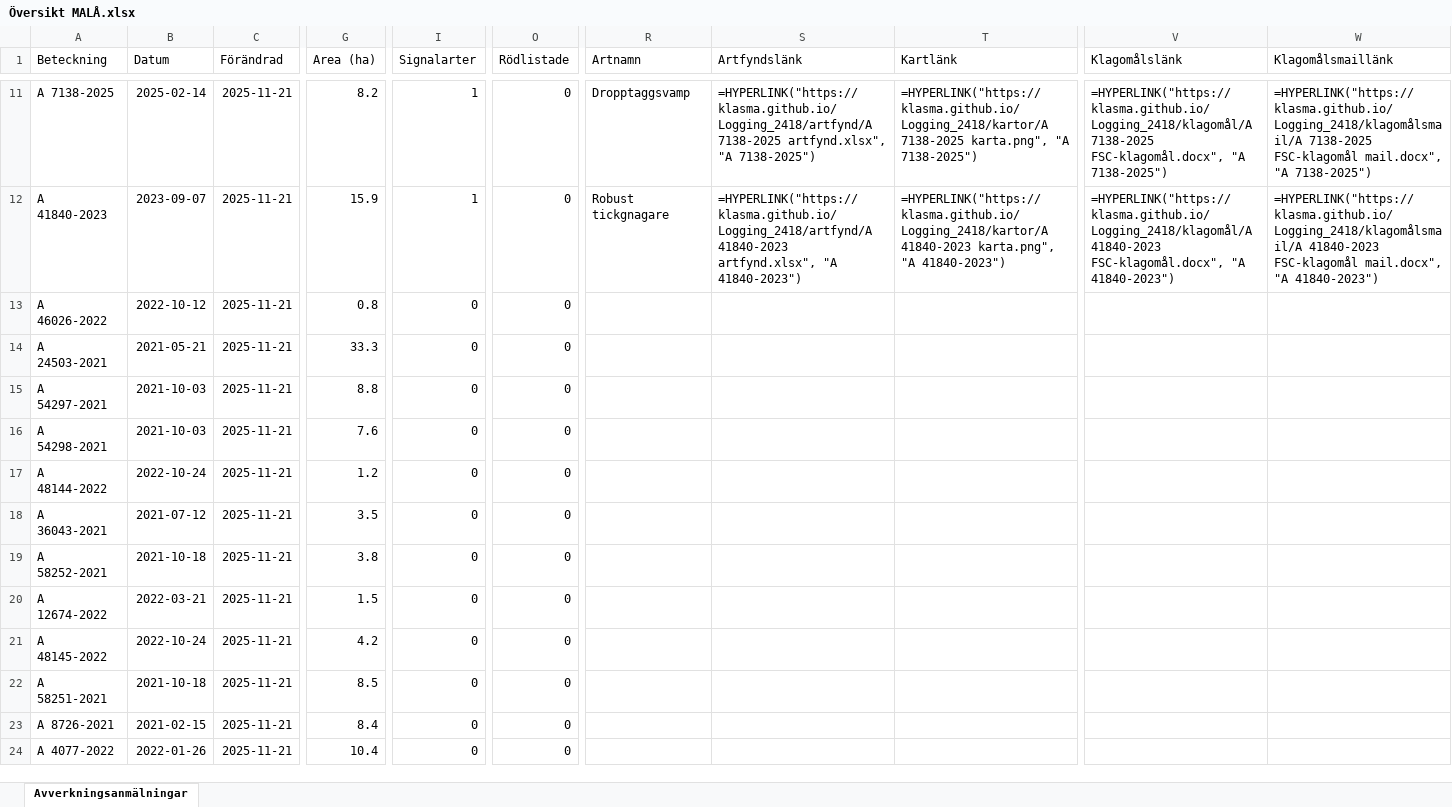
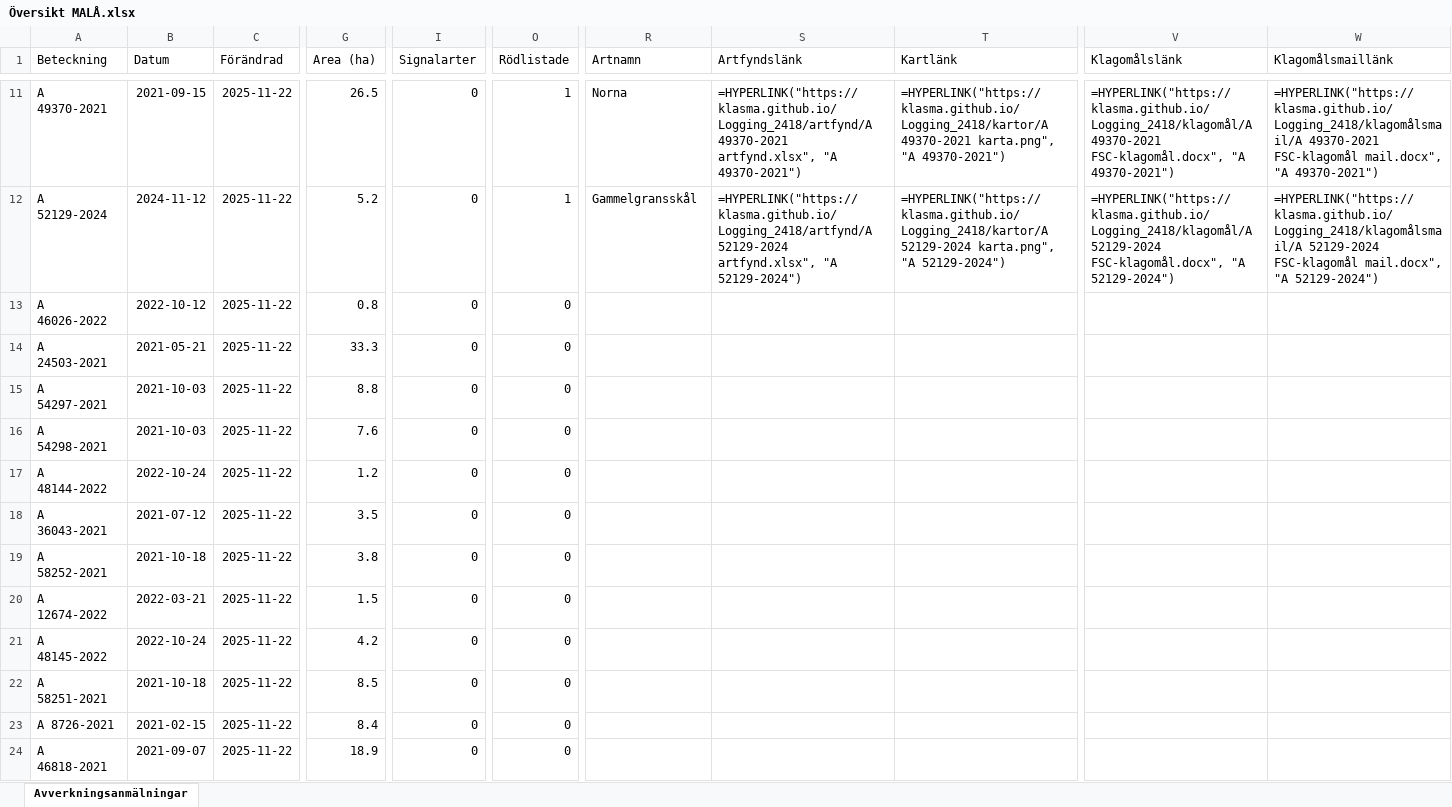
Before and after one commit to klasma/Logging_2418, an Excel workbook: Översikt MALÅ.xlsx, sheet Avverkningsanmälningar, drawn as a sheet; only a part is shown, gaps mark what is left out; values as stored, in another font and other column widths than the file's, no borders; formulas without a stored value are shown as written; the diff covers the shown part only; the diff names each change by its address in the sheet, - before the commit and + after, or states it on an @@ line.

```diff
--- a/Översikt MALÅ.xlsx (sheet Avverkningsanmälningar)
+++ b/Översikt MALÅ.xlsx (sheet Avverkningsanmälningar)
-A11 (Beteckning): A 7138-2025
+A11 (Beteckning): A 49370-2021
-B11 (Datum): 2025-02-14
+B11 (Datum): 2021-09-15
-C11:C24 (Förändrad): 2025-11-21
+C11:C24 (Förändrad): 2025-11-22
-G11 (Area (ha)): 8.2
+G11 (Area (ha)): 26.5
-I11:I12 (Signalarter): 1
+I11:I12 (Signalarter): 0
-O11:O12 (Rödlistade): 0
+O11:O12 (Rödlistade): 1
-R11 (Artnamn): Dropptaggsvamp
+R11 (Artnamn): Norna
-S11 (Artfyndslänk): =HYPERLINK("https://klasma.github.io/Logging_2418/artfynd/A 7138-2025 artfynd.xlsx", "A 7138-2025")
+S11 (Artfyndslänk): =HYPERLINK("https://klasma.github.io/Logging_2418/artfynd/A 49370-2021 artfynd.xlsx", "A 49370-2021")
-T11 (Kartlänk): =HYPERLINK("https://klasma.github.io/Logging_2418/kartor/A 7138-2025 karta.png", "A 7138-2025")
+T11 (Kartlänk): =HYPERLINK("https://klasma.github.io/Logging_2418/kartor/A 49370-2021 karta.png", "A 49370-2021")
-V11 (Klagomålslänk): =HYPERLINK("https://klasma.github.io/Logging_2418/klagomål/A 7138-2025 FSC-klagomål.docx", "A 7138-2025")
+V11 (Klagomålslänk): =HYPERLINK("https://klasma.github.io/Logging_2418/klagomål/A 49370-2021 FSC-klagomål.docx", "A 49370-2021")
-W11 (Klagomålsmaillänk): =HYPERLINK("https://klasma.github.io/Logging_2418/klagomålsmail/A 7138-2025 FSC-klagomål mail.docx", "A 7138-2025")
+W11 (Klagomålsmaillänk): =HYPERLINK("https://klasma.github.io/Logging_2418/klagomålsmail/A 49370-2021 FSC-klagomål mail.docx", "A 49370-2021")
-A12 (Beteckning): A 41840-2023
+A12 (Beteckning): A 52129-2024
-B12 (Datum): 2023-09-07
+B12 (Datum): 2024-11-12
-G12 (Area (ha)): 15.9
+G12 (Area (ha)): 5.2
-R12 (Artnamn): Robust tickgnagare
+R12 (Artnamn): Gammelgransskål
-S12 (Artfyndslänk): =HYPERLINK("https://klasma.github.io/Logging_2418/artfynd/A 41840-2023 artfynd.xlsx", "A 41840-2023")
+S12 (Artfyndslänk): =HYPERLINK("https://klasma.github.io/Logging_2418/artfynd/A 52129-2024 artfynd.xlsx", "A 52129-2024")
-T12 (Kartlänk): =HYPERLINK("https://klasma.github.io/Logging_2418/kartor/A 41840-2023 karta.png", "A 41840-2023")
+T12 (Kartlänk): =HYPERLINK("https://klasma.github.io/Logging_2418/kartor/A 52129-2024 karta.png", "A 52129-2024")
-V12 (Klagomålslänk): =HYPERLINK("https://klasma.github.io/Logging_2418/klagomål/A 41840-2023 FSC-klagomål.docx", "A 41840-2023")
+V12 (Klagomålslänk): =HYPERLINK("https://klasma.github.io/Logging_2418/klagomål/A 52129-2024 FSC-klagomål.docx", "A 52129-2024")
-W12 (Klagomålsmaillänk): =HYPERLINK("https://klasma.github.io/Logging_2418/klagomålsmail/A 41840-2023 FSC-klagomål mail.docx", "A 41840-2023")
+W12 (Klagomålsmaillänk): =HYPERLINK("https://klasma.github.io/Logging_2418/klagomålsmail/A 52129-2024 FSC-klagomål mail.docx", "A 52129-2024")
-A24 (Beteckning): A 4077-2022
+A24 (Beteckning): A 46818-2021
-B24 (Datum): 2022-01-26
+B24 (Datum): 2021-09-07
-G24 (Area (ha)): 10.4
+G24 (Area (ha)): 18.9
```
Also changed, not shown: 1670 edited cells elsewhere in this sheet, artfynd/A 39692-2024 artfynd.xlsx, artfynd/A 41330-2024 artfynd.xlsx, 54 other files.
